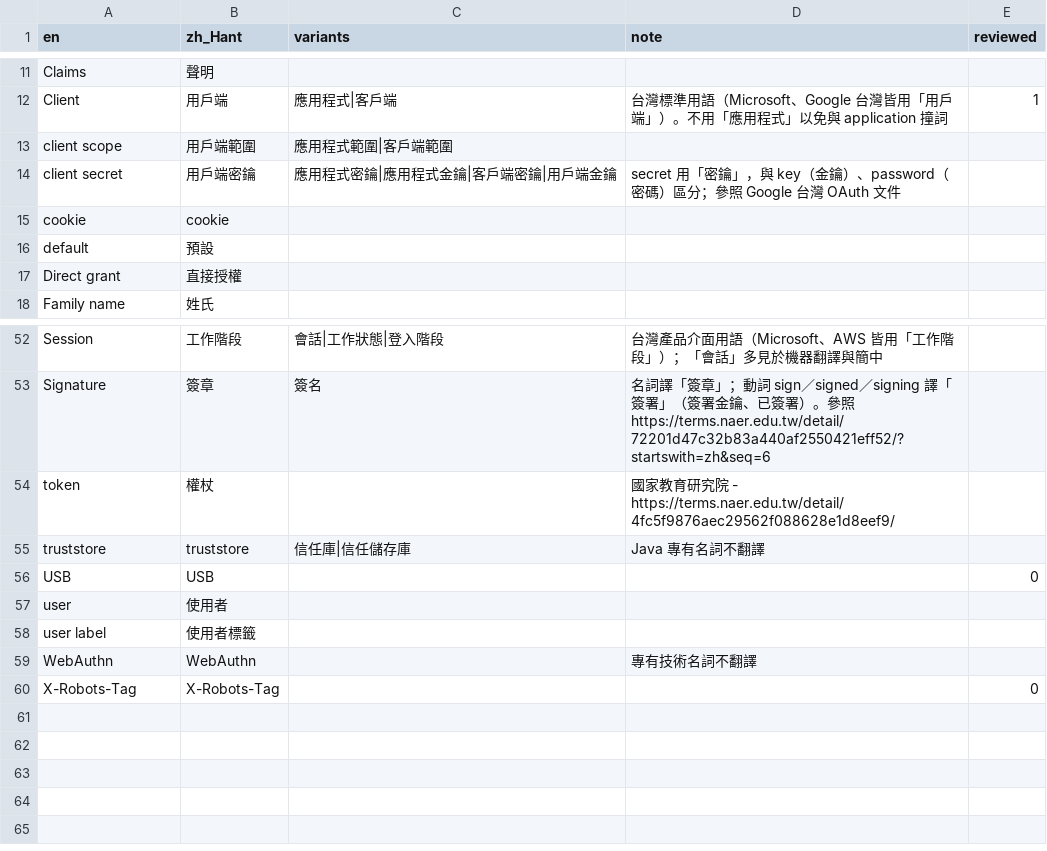
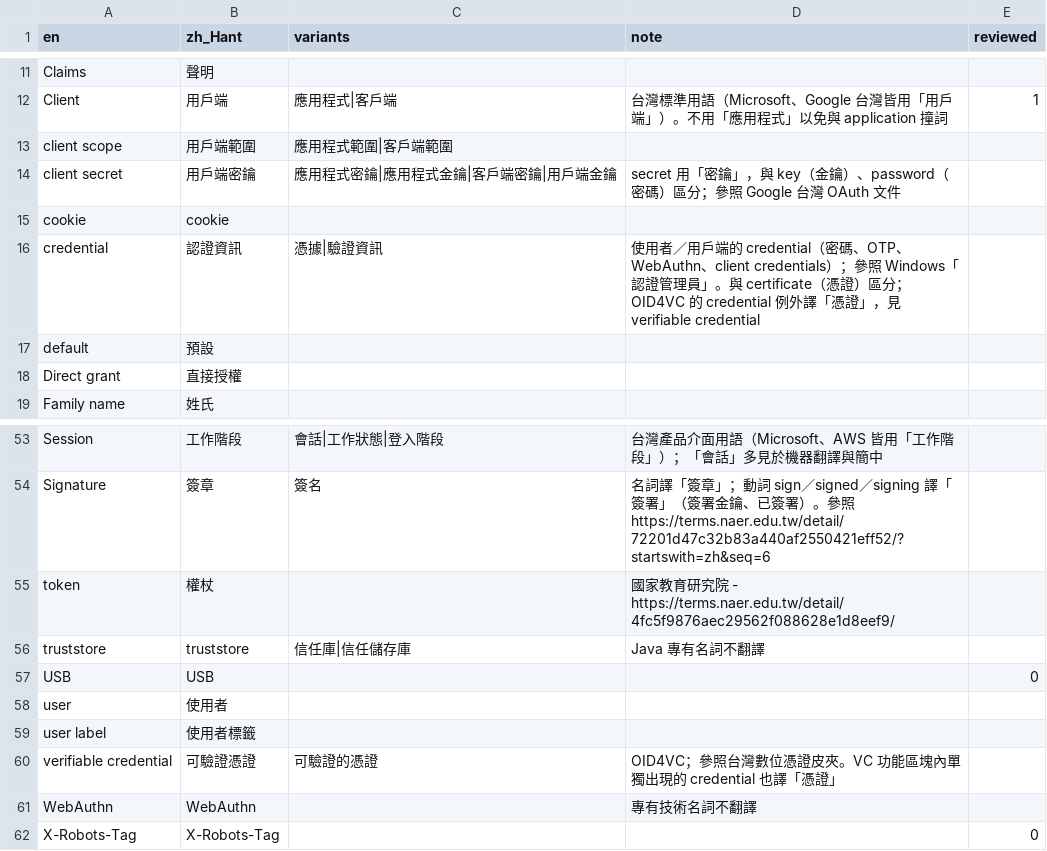
Before and after one commit to allen0099/kc-traditional-chinese, a CSV file: glossary.csv, drawn as a sheet; only a part is shown, gaps mark what is left out; the diff names each change by its address in the sheet, - before the commit and + after, or states it on an @@ line.

Commit message:
i18n(glossary): credential 譯認證資訊，verifiable credential 譯可驗證憑證

```diff
--- a/glossary.csv
+++ b/glossary.csv
+row 16: credential | 認證資訊 | 憑據|驗證資訊 | 使用者／用戶端的 credential（密碼、OTP、WebAuthn、client credentials）；參照 Windows「認證管理員」。與 certificate（憑證）區分；OID4VC 的 credential 例外譯「憑證」，見 verifiable credential
+row 60: verifiable credential | 可驗證憑證 | 可驗證的憑證 | OID4VC；參照台灣數位憑證皮夾。VC 功能區塊內單獨出現的 credential 也譯「憑證」
```
